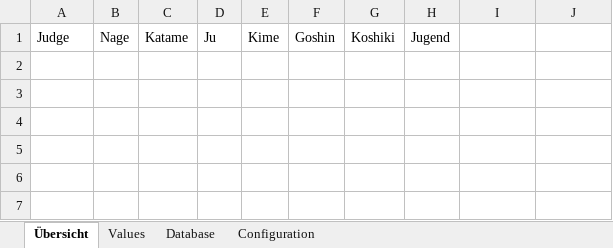
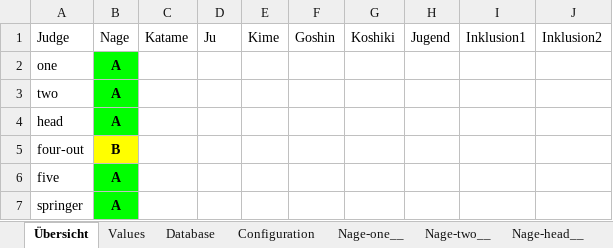
Before and after one commit to dev-jung/judo-kata, an Excel workbook: examples/Statistics.xlsm, sheet Übersicht, drawn as a sheet; values as stored, in another font and other column widths than the file's, no borders; charts and pictures not drawn; the diff names each change by its address in the sheet, - before the commit and + after, or states it on an @@ line.

```diff
--- a/examples/Statistics.xlsm (sheet Übersicht)
+++ b/examples/Statistics.xlsm (sheet Übersicht)
+sheet tab: Nage-one__
+sheet tab: Nage-two__
+sheet tab: Nage-head__
-I1: (empty)
+I1: Inklusion1
-J1: (empty)
+J1: Inklusion2
+row 2: one | A
+row 3: two | A
+row 4: head | A
+row 5: four-out | B
+row 6: five | A
+row 7: springer | A
```
Also changed, not shown: sheet Database, sheet Configuration, other sheet tabs, examples/List.xlsm, examples/Results.xlsm, 22 other files.
